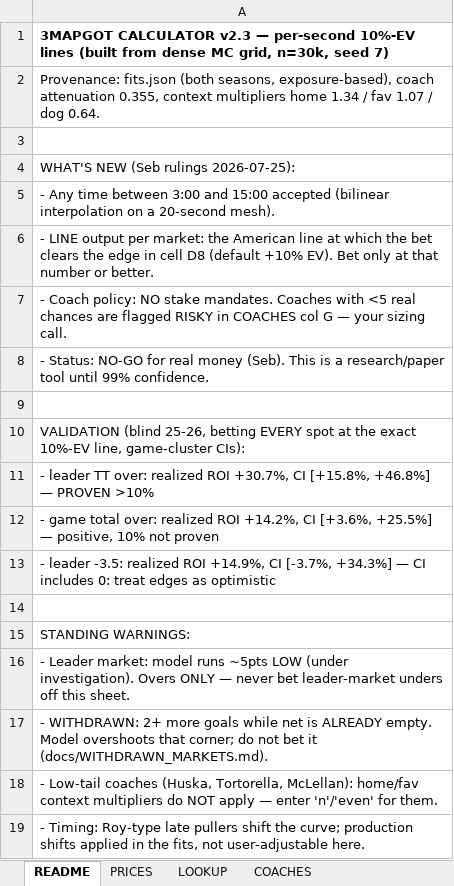
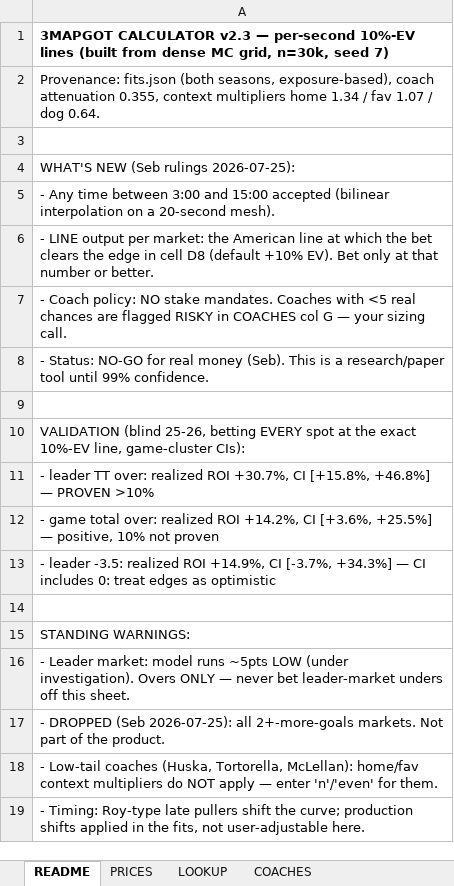
Before and after one commit to aiiiiepapi/HOCKEYPROJECTS_V2, an Excel workbook: live_model/3mapgot_calculator_v2.xlsx, sheet README, drawn as a sheet; values as stored, in another font and other column widths than the file's, no borders; the diff names each change by its address in the sheet, - before the commit and + after, or states it on an @@ line.

```diff
--- a/live_model/3mapgot_calculator_v2.xlsx (sheet README)
+++ b/live_model/3mapgot_calculator_v2.xlsx (sheet README)
-A17: - WITHDRAWN: 2+ more goals while net is ALREADY empty. Model overshoots that corner; do not bet it (docs/WITHDRAWN_MARKETS.md).
+A17: - DROPPED (Seb 2026-07-25): all 2+-more-goals markets. Not part of the product.
```
Also changed, not shown: sheet LOOKUP, formulas that keep their value, 3 other files.
